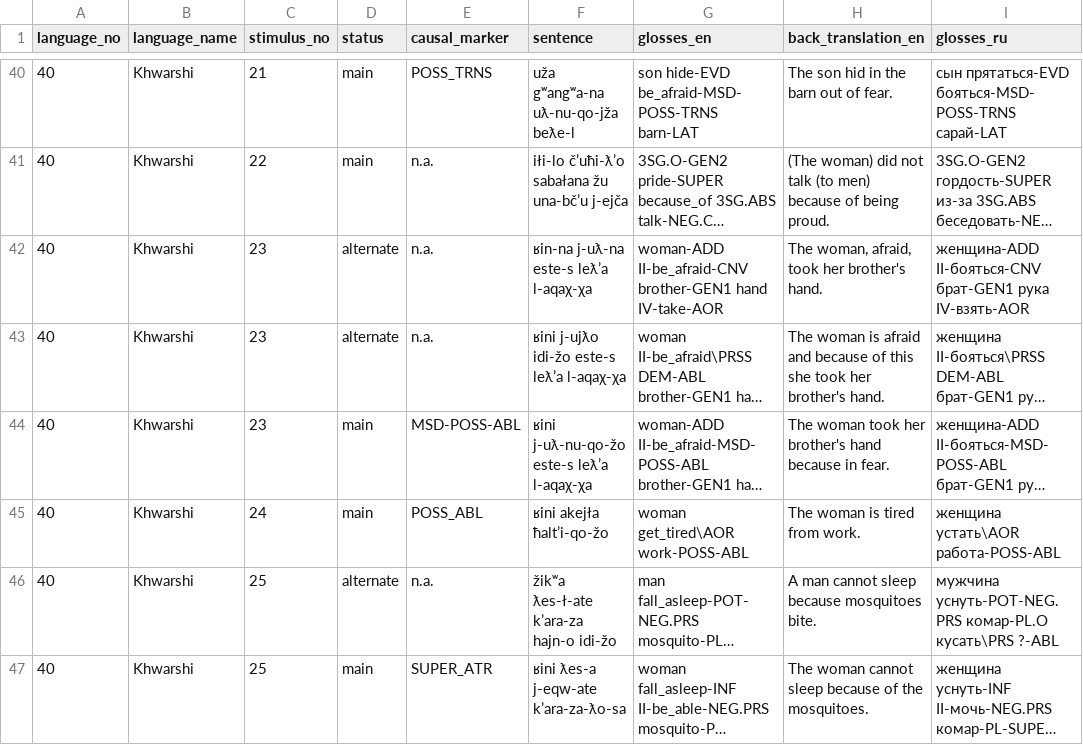
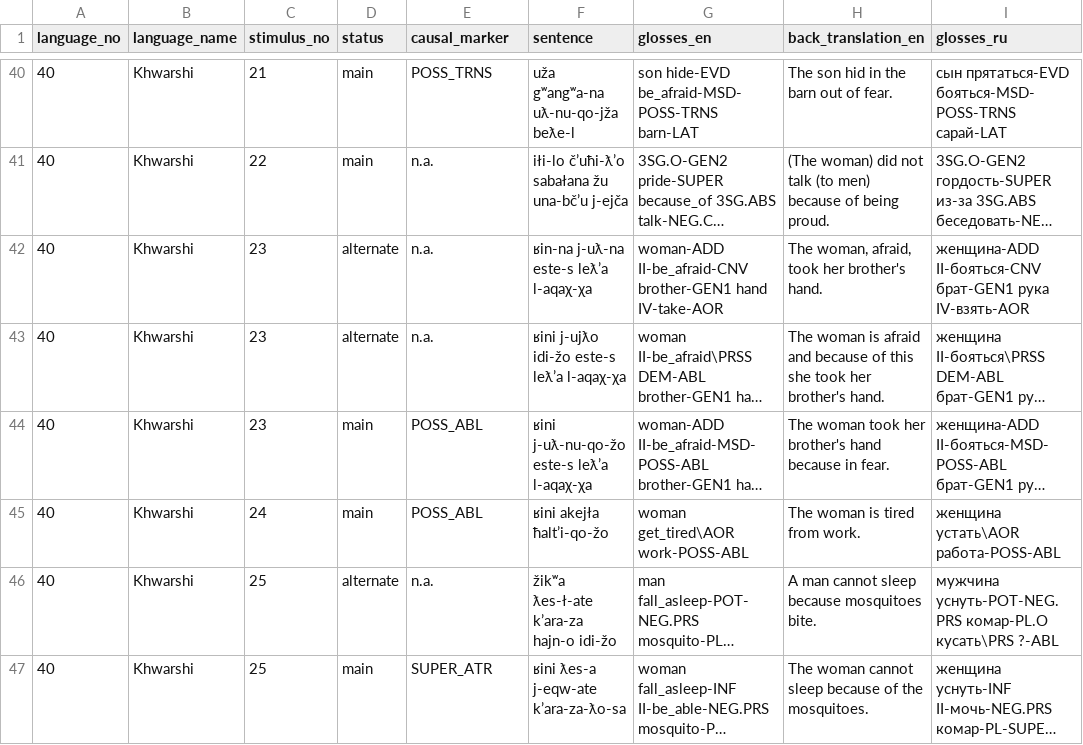
Before and after one commit to macleginn/nocacoda, a CSV file: data/Khwarshi_data.csv, drawn as a sheet; only a part is shown, gaps mark what is left out; long unchanged cells end in …; the diff names each change by its address in the sheet, - before the commit and + after, or states it on an @@ line.

Commit message:
Add files via upload

```diff
--- a/data/Khwarshi_data.csv
+++ b/data/Khwarshi_data.csv
-E44 (causal_marker): MSD-POSS-ABL
+E44 (causal_marker): POSS_ABL
```
